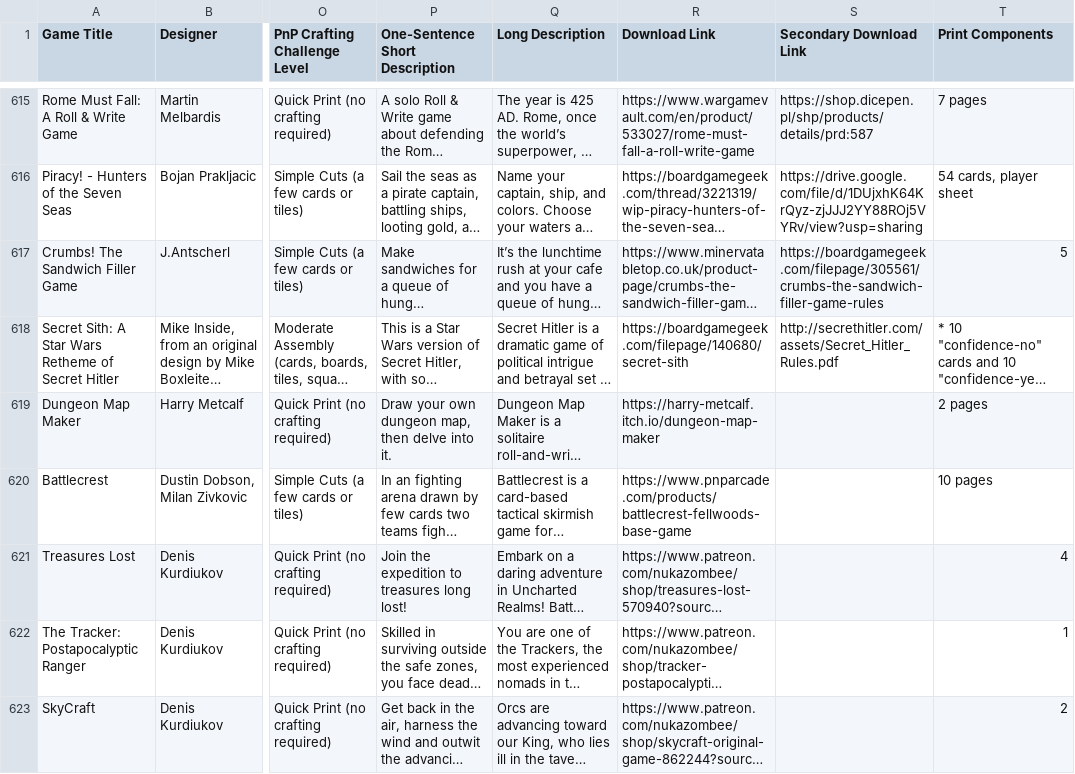
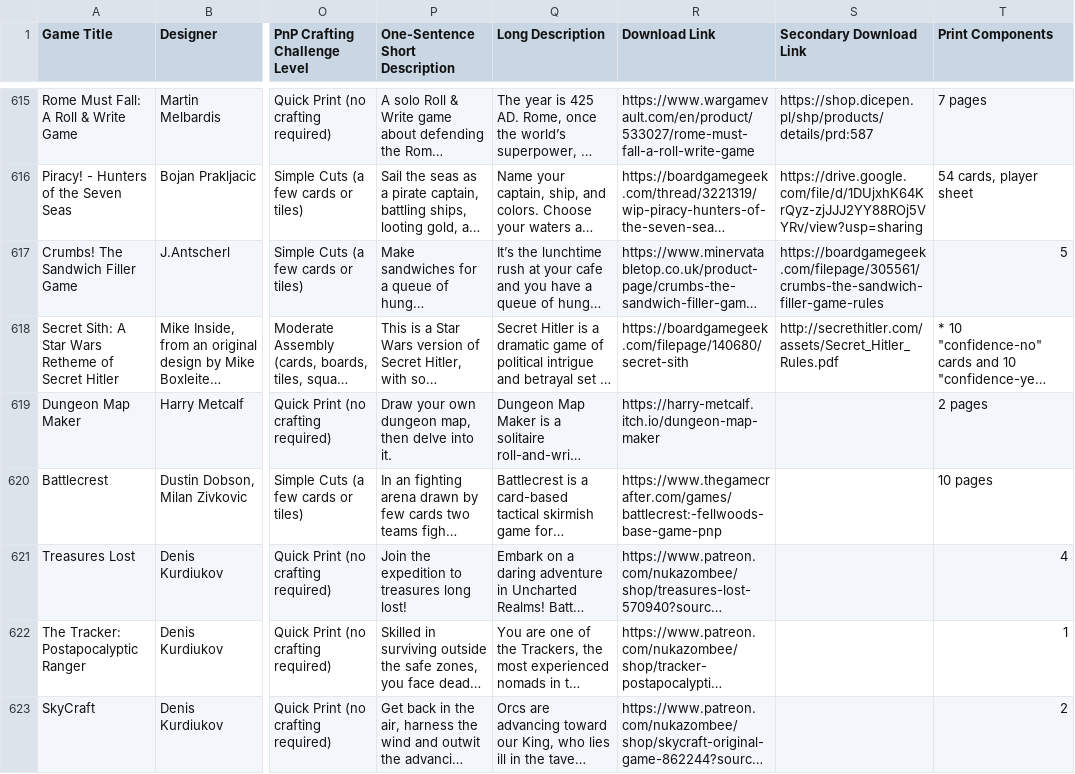
Before and after one commit to mgonzalvez/pnpfinder-lite, a CSV file: data/games.csv, drawn as a sheet; only a part is shown, gaps mark what is left out; long unchanged cells end in …; the diff covers the shown part only; the diff names each change by its address in the sheet, - before the commit and + after, or states it on an @@ line.

Commit message:
chore: sync games.csv from Google Sheets (normalized from SHEET headers)

```diff
--- a/data/games.csv
+++ b/data/games.csv
-R620 (Download Link): https://www.pnparcade.com/products/battlecrest-fellwoods-base-game
+R620 (Download Link): https://www.thegamecrafter.com/games/battlecrest:-fellwoods-base-game-pnp
```
Also changed, not shown: 16 edited cells elsewhere in this file.
